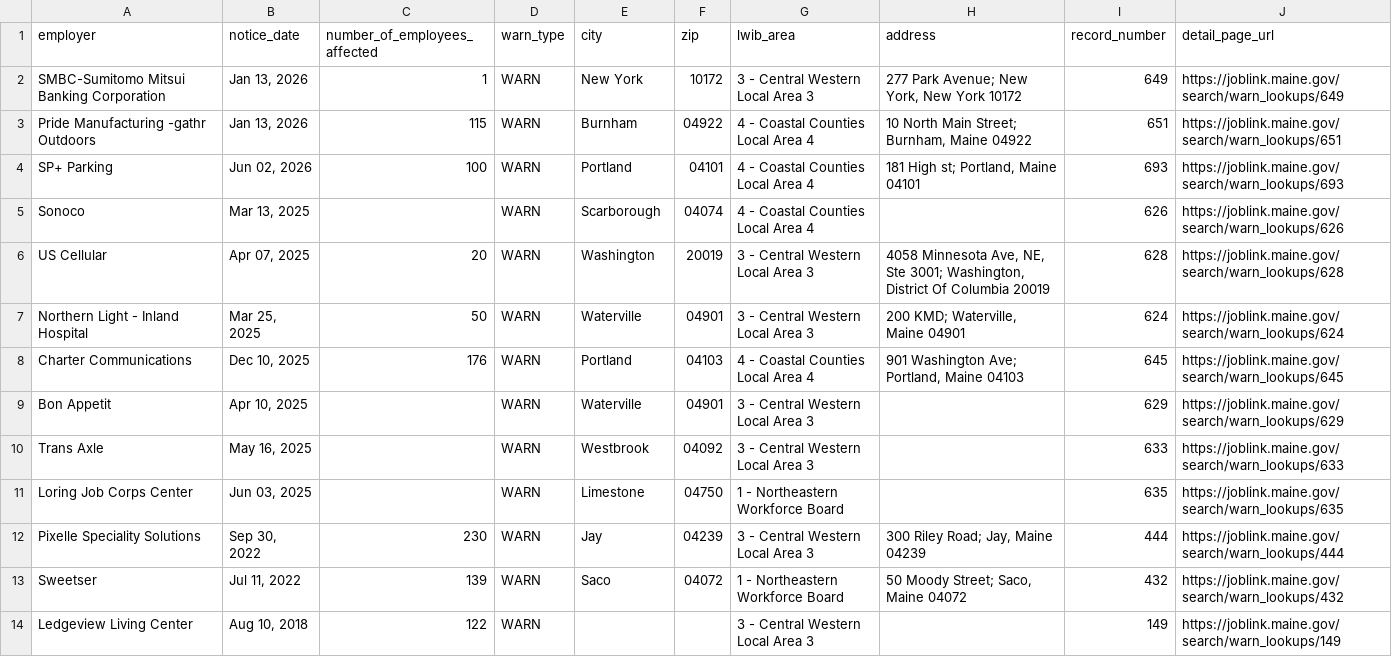
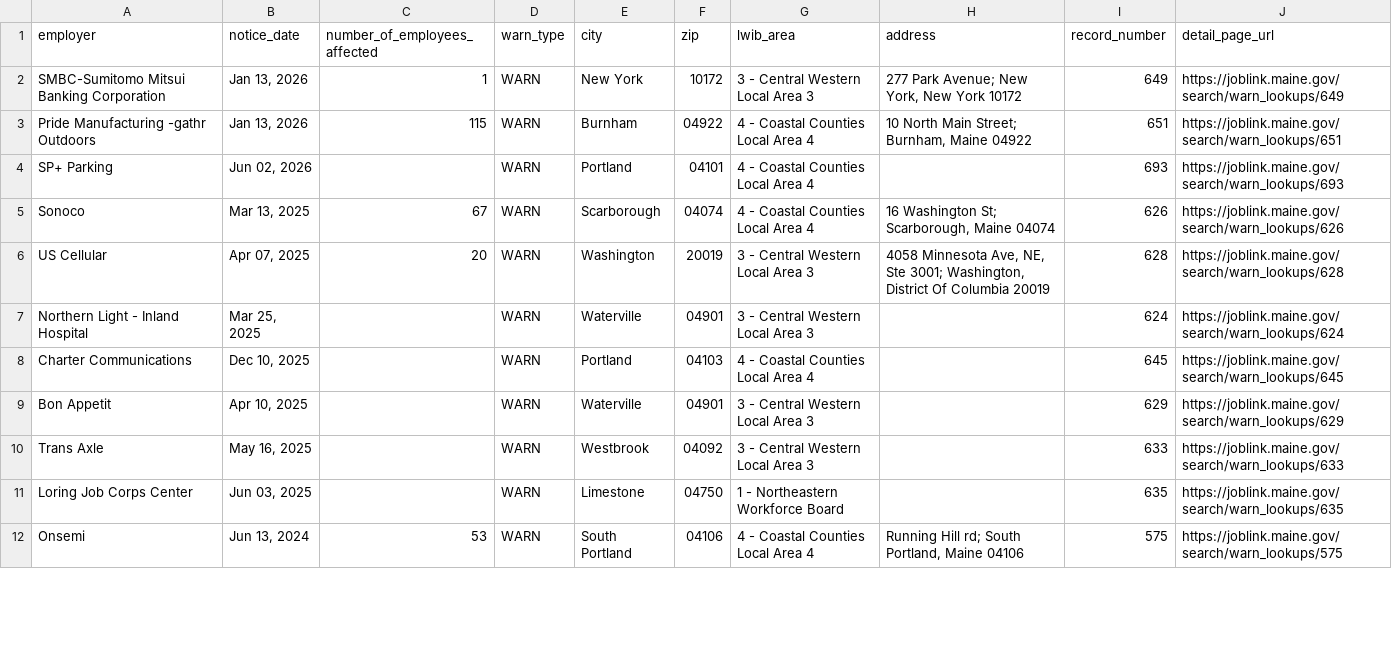
Before and after one commit to FTS-IE/github-actions-tut, a CSV file: data/me.csv, drawn as a sheet; only a part is shown; the diff covers the shown part only.

```diff
--- a/data/me.csv
+++ b/data/me.csv
@@ -3,7 +3,7 @@ SMBC-Sumitomo Mitsui Banking Corporation,"Jan 13, 2026",1,WARN,New York,10172,3
 Pride Manufacturing -gathr Outdoors,"Jan 13, 2026",115,WARN,Burnham,04922,4 - Coastal Counties Local Area 4,"10 North Main Street; Burnham, Maine 04922",651,https://joblink.maine.gov/search/warn_lookups/651
-SP+ Parking,"Jun 02, 2026",100,WARN,Portland,04101,4 - Coastal Counties Local Area 4,"181 High st; Portland, Maine 04101",693,https://joblink.maine.gov/search/warn_lookups/693
-Sonoco,"Mar 13, 2025",,WARN,Scarborough,04074,4 - Coastal Counties Local Area 4,,626,https://joblink.maine.gov/search/warn_lookups/626
+SP+ Parking,"Jun 02, 2026",,WARN,Portland,04101,4 - Coastal Counties Local Area 4,,693,https://joblink.maine.gov/search/warn_lookups/693
+Sonoco,"Mar 13, 2025",67,WARN,Scarborough,04074,4 - Coastal Counties Local Area 4,"16 Washington St; Scarborough, Maine 04074",626,https://joblink.maine.gov/search/warn_lookups/626
 US Cellular,"Apr 07, 2025",20,WARN,Washington,20019,3 - Central Western Local Area 3,"4058 Minnesota Ave, NE, Ste 3001; Washington, District Of Columbia 20019",628,https://joblink.maine.gov/search/warn_lookups/628
-Northern Light - Inland Hospital,"Mar 25, 2025",50,WARN,Waterville,04901,3 - Central Western Local Area 3,"200 KMD; Waterville, Maine 04901",624,https://joblink.maine.gov/search/warn_lookups/624
-Charter Communications,"Dec 10, 2025",176,WARN,Portland,04103,4 - Coastal Counties Local Area 4,"901 Washington Ave; Portland, Maine 04103",645,https://joblink.maine.gov/search/warn_lookups/645
+Northern Light - Inland Hospital,"Mar 25, 2025",,WARN,Waterville,04901,3 - Central Western Local Area 3,,624,https://joblink.maine.gov/search/warn_lookups/624
+Charter Communications,"Dec 10, 2025",,WARN,Portland,04103,4 - Coastal Counties Local Area 4,,645,https://joblink.maine.gov/search/warn_lookups/645
 Bon Appetit,"Apr 10, 2025",,WARN,Waterville,04901,3 - Central Western Local Area 3,,629,https://joblink.maine.gov/search/warn_lookups/629
@@ -11,4 +11,2 @@ Trans Axle,"May 16, 2025",,WARN,Westbrook,04092,3 - Central Western Local Area 3
 Loring Job Corps Center,"Jun 03, 2025",,WARN,Limestone,04750,1 - Northeastern Workforce Board,,635,https://joblink.maine.gov/search/warn_lookups/635
-Pixelle Speciality Solutions,"Sep 30, 2022",230,WARN,Jay,04239,3 - Central Western Local Area 3,"300 Riley Road; Jay, Maine 04239",444,https://joblink.maine.gov/search/warn_lookups/444
-Sweetser,"Jul 11, 2022",139,WARN,Saco,04072,1 - Northeastern Workforce Board,"50 Moody Street; Saco, Maine 04072",432,https://joblink.maine.gov/search/warn_lookups/432
-Ledgeview Living Center,"Aug 10, 2018",122,WARN,,,3 - Central Western Local Area 3,,149,https://joblink.maine.gov/search/warn_lookups/149
+Onsemi,"Jun 13, 2024",53,WARN,South Portland,04106,4 - Coastal Counties Local Area 4,"Running Hill rd; South Portland, Maine 04106",575,https://joblink.maine.gov/search/warn_lookups/575
```
Also changed, not shown: 11 added rows and 5 edited cells elsewhere in this file, data/ks.csv, data/recent_notices.csv, 10 other files.
